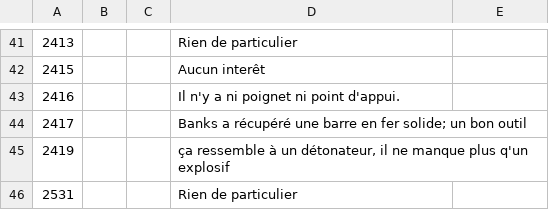
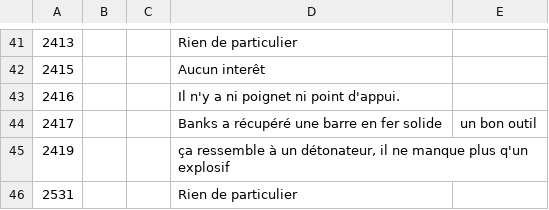
Before and after one commit to escapologists/app, a CSV file: solutions_M1.csv, drawn as a sheet; only a part is shown, gaps mark what is left out.

Commit message:
Update solutions_M1.csv

```diff
--- a/solutions_M1.csv
+++ b/solutions_M1.csv
@@ -43,3 +43,3 @@
 2416;;;Il n'y a ni poignet ni point d'appui.
-2417;;;"Banks a récupéré une barre en fer solide; un bon outil"
+2417;;;Banks a récupéré une barre en fer solide; un bon outil
 2419;;;ça ressemble à un détonateur, il ne manque plus q'un explosif
```
